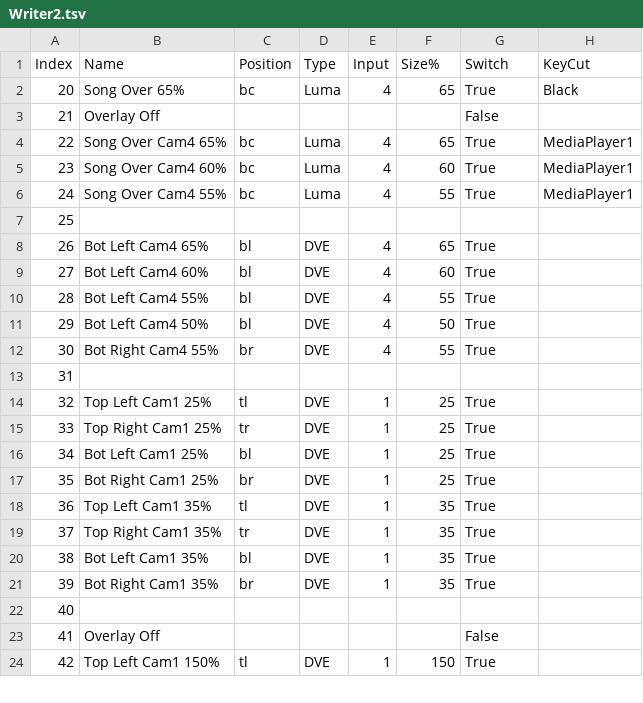
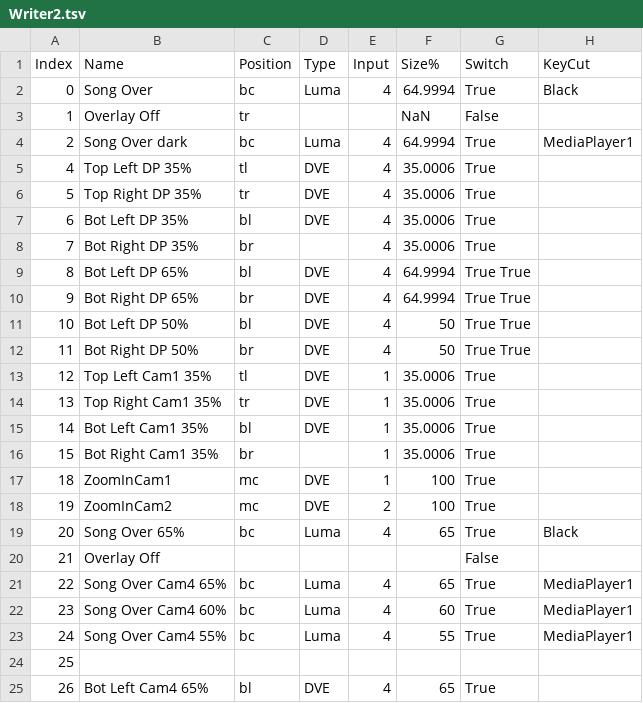
Before and after one commit to indiamcq/atem-mini, a TSV file: tsv/Writer2.tsv, drawn as a sheet; only a part is shown; the shorter side is filled out with more unchanged rows.

Commit message:
Original & modified

```diff
--- a/tsv/Writer2.tsv
+++ b/tsv/Writer2.tsv
@@ -1,2 +1,19 @@
 Index	Name	Position	Type	Input	Size%	Switch	KeyCut
+0	Song Over	bc	Luma	4	64.9994	True	Black
+1	Overlay Off	tr			NaN	False
+2	Song Over dark	bc	Luma	4	64.9994	True	MediaPlayer1
+4	Top Left DP 35%	tl	DVE	4	35.0006	True
+5	Top Right DP 35%	tr	DVE	4	35.0006	True
+6	Bot Left DP 35%	bl	DVE	4	35.0006	True
+7	Bot Right DP 35%	br		4	35.0006	True
+8	Bot Left DP 65%	bl	DVE	4	64.9994	True True
+9	Bot Right DP 65%	br	DVE	4	64.9994	True True
+10	Bot Left DP 50%	bl	DVE	4	50	True True
+11	Bot Right DP 50%	br	DVE	4	50	True True
+12	Top Left Cam1 35%	tl	DVE	1	35.0006	True
+13	Top Right Cam1 35%	tr	DVE	1	35.0006	True
+14	Bot Left Cam1 35%	bl	DVE	1	35.0006	True
+15	Bot Right Cam1 35%	br		1	35.0006	True
+18	ZoomInCam1	mc	DVE	1	100	True
+19	ZoomInCam2	mc	DVE	2	100	True
 20	Song Over 65%	bc	Luma	4	65	True	Black
```
